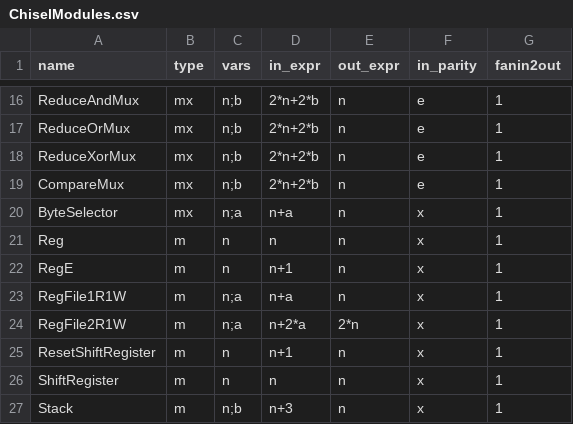
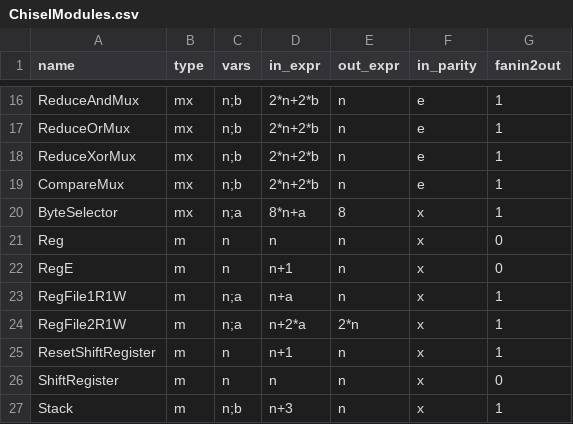
Before and after one commit to joshuaminwookang/sifuzz, a CSV file: graph/ChiselModules.csv, drawn as a sheet; only a part is shown, gaps mark what is left out.

Commit message:
Fully running run script; change some paramters in graph gen

```diff
--- a/graph/ChiselModules.csv
+++ b/graph/ChiselModules.csv
@@ -19,5 +19,5 @@ ReduceXorMux,mx,n;b,2*n+2*b,n,e,1
 CompareMux,mx,n;b,2*n+2*b,n,e,1
-ByteSelector,mx,n;a,n+a,n,x,1
-Reg,m,n,n,n,x,1
-RegE,m,n,n+1,n,x,1
+ByteSelector,mx,n;a,8*n+a,8,x,1
+Reg,m,n,n,n,x,0
+RegE,m,n,n+1,n,x,0
 RegFile1R1W,m,n;a,n+a,n,x,1
@@ -25,3 +25,3 @@ RegFile2R1W,m,n;a,n+2*a,2*n,x,1
 ResetShiftRegister,m,n,n+1,n,x,1
-ShiftRegister,m,n,n,n,x,1
+ShiftRegister,m,n,n,n,x,0
 Stack,m,n;b,n+3,n,x,1
```
Also changed, not shown: 8 other files.
